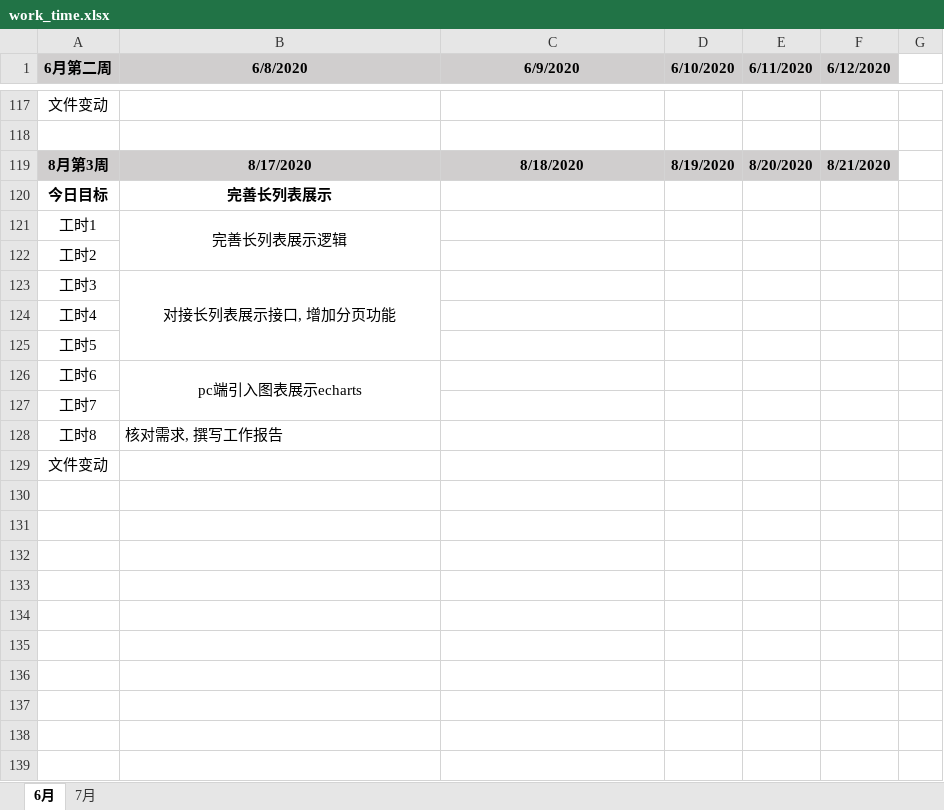
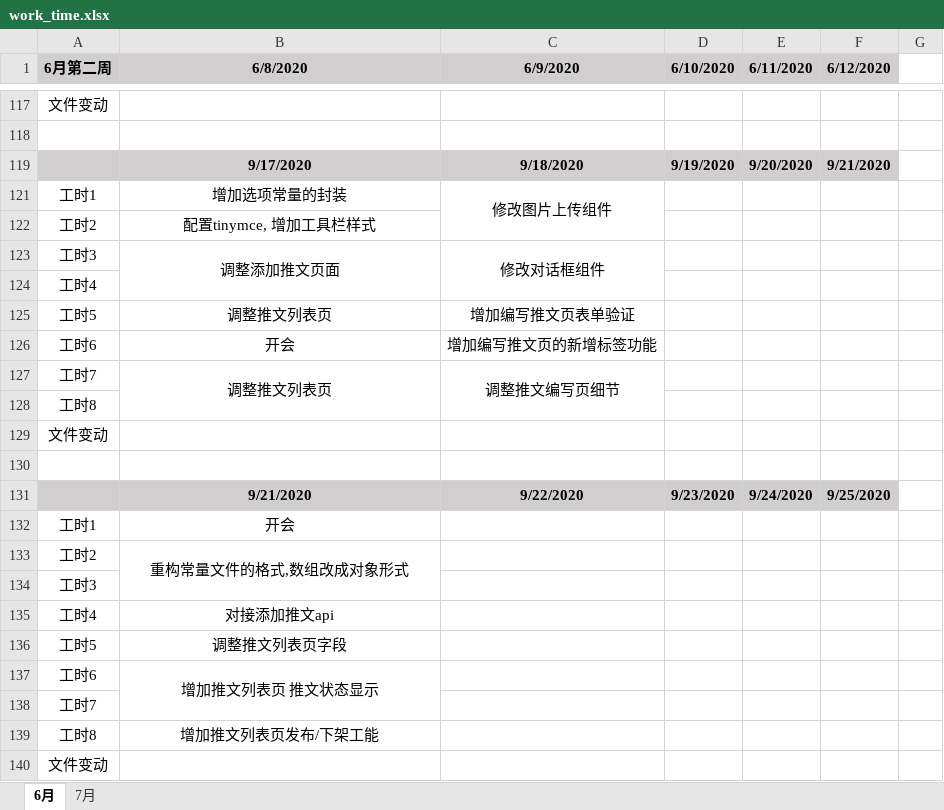
Before and after one commit to i-ce-fish/weekly_work_report, an Excel workbook: work_time.xlsx, sheet 6月, drawn as a sheet; only a part is shown, gaps mark what is left out; values as stored, in another font and other column widths than the file's, no borders; charts and pictures not drawn; removed rows and columns are numbered as before the commit, all else as after; the diff names each change by its address in the sheet, - before the commit and + after, or states it on an @@ line.

Commit message:
WORK

```diff
--- a/work_time.xlsx (sheet 6月)
+++ b/work_time.xlsx (sheet 6月)
-row 119: 8月第3周 | 8/17/2020 | 8/18/2020 | 8/19/2020 | 8/20/2020 | 8/21/2020
-row 120: 今日目标 | 完善长列表展示
+row 119:  | 9/17/2020 | 9/18/2020 | 9/19/2020 | 9/20/2020 | 9/21/2020
-B121 (6/8/2020): 完善长列表展示逻辑
+B121 (6/8/2020): 增加选项常量的封装
-B121:B122 merged
-C121 (6/9/2020): (empty)
+C121 (6/9/2020): 修改图片上传组件
+C121:C122 merged
-B122 (6/8/2020): (empty)
+B122 (6/8/2020): 配置tinymce, 增加工具栏样式
-B123 (6/8/2020): 对接长列表展示接口, 增加分页功能
+B123 (6/8/2020): 调整添加推文页面
-B123:B125 merged
+B123:B124 merged
-C123 (6/9/2020): (empty)
+C123 (6/9/2020): 修改对话框组件
+C123:C124 merged
+row 125: 工时5 | 调整推文列表页 | 增加编写推文页表单验证
+row 126: 工时6 | 开会 | 增加编写推文页的新增标签功能
+row 127: 工时7 | 调整推文列表页 | 调整推文编写页细节
+row 128: 工时8
+row 129: 文件变动
+row 130: (empty)
+row 131:  | 9/21/2020 | 9/22/2020 | 9/23/2020 | 9/24/2020 | 9/25/2020
+row 132: 工时1 | 开会
+row 133: 工时2 | 重构常量文件的格式,数组改成对象形式
+row 134: 工时3
+row 135: 工时4 | 对接添加推文api
-B136 (6/8/2020): (empty)
+B136 (6/8/2020): 调整推文列表页字段
-B137 (6/8/2020): pc端引入图表展示echarts
+B137 (6/8/2020): 增加推文列表页 推文状态显示
-B139 (6/8/2020): 核对需求, 撰写工作报告
+B139 (6/8/2020): 增加推文列表页发布/下架工能
-B139 alignment: left
+B139 alignment: center
```
Also changed, not shown: charts or pictures.
